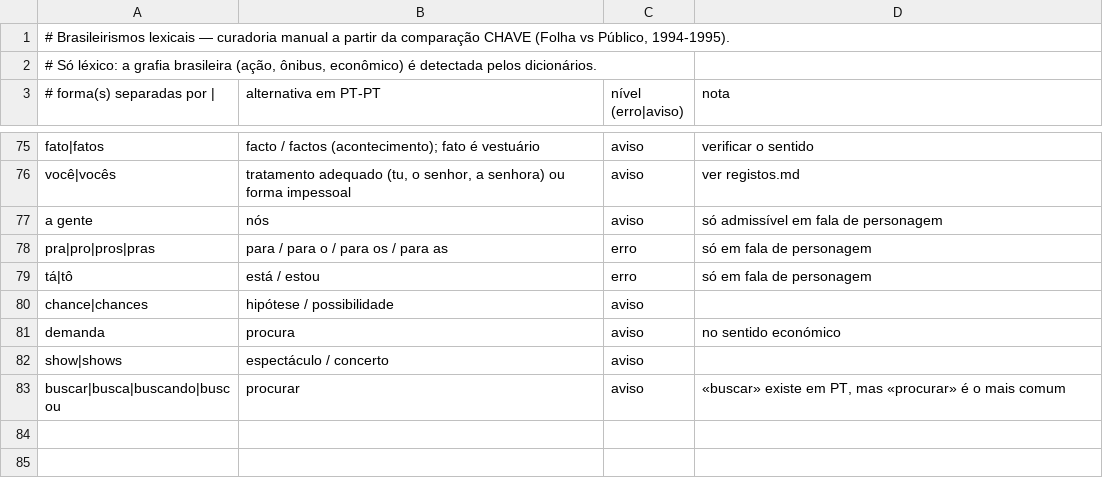
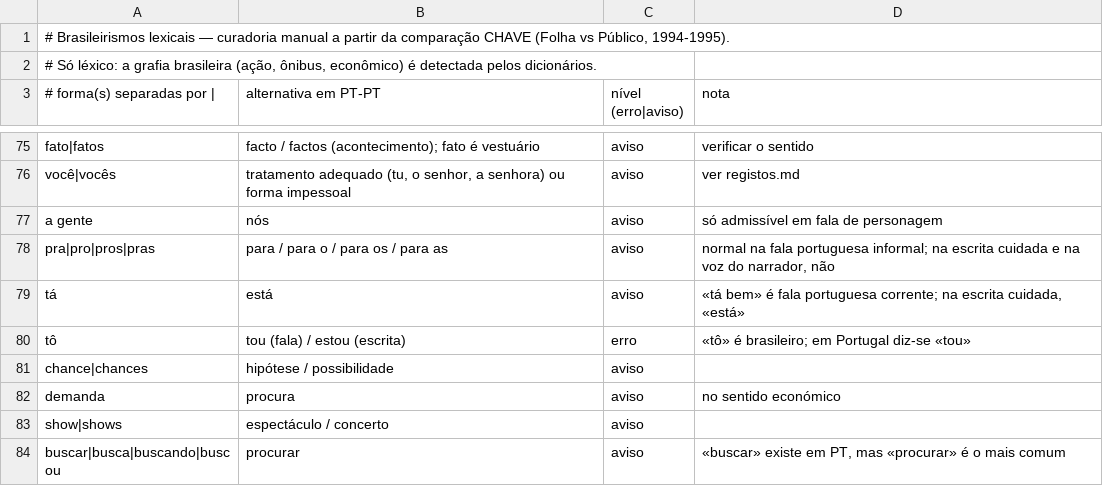
Before and after one commit to insforca/PortuguesSkill, a TSV file: pt-pt/antesAO90/dados/brasileirismos.tsv, drawn as a sheet; only a part is shown, gaps mark what is left out.

```diff
--- a/pt-pt/antesAO90/dados/brasileirismos.tsv
+++ b/pt-pt/antesAO90/dados/brasileirismos.tsv
@@ -77,4 +77,5 @@ você|vocês	tratamento adequado (tu, o senhor, a senhora) ou forma impessoal	av
 a gente	nós	aviso	só admissível em fala de personagem
-pra|pro|pros|pras	para / para o / para os / para as	erro	só em fala de personagem
-tá|tô	está / estou	erro	só em fala de personagem
+pra|pro|pros|pras	para / para o / para os / para as	aviso	normal na fala portuguesa informal; na escrita cuidada e na voz do narrador, não
+tá	está	aviso	«tá bem» é fala portuguesa corrente; na escrita cuidada, «está»
+tô	tou (fala) / estou (escrita)	erro	«tô» é brasileiro; em Portugal diz-se «tou»
 chance|chances	hipótese / possibilidade	aviso
```
Also changed, not shown: pt-pt/antesAO90/dados/vocabulario_ia.tsv, 54 other files.
